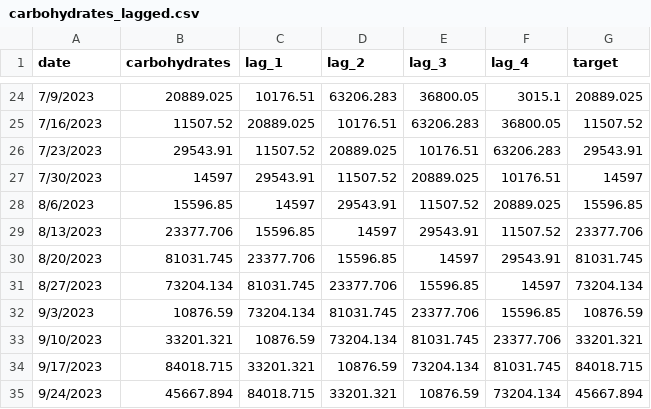
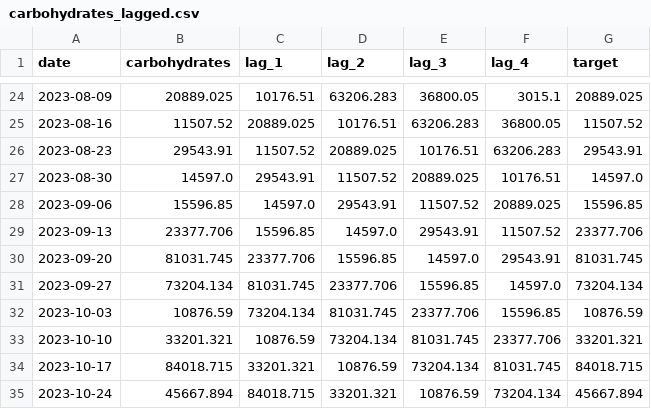
Before and after one commit to binarycubers/NutriMatch-Machine-Learning-to-Reduce-Food-Waste, a CSV file: data/engineered/carbohydrates_lagged.csv, drawn as a sheet; only a part is shown, gaps mark what is left out; the diff covers the shown part only.

```diff
--- a/data/engineered/carbohydrates_lagged.csv
+++ b/data/engineered/carbohydrates_lagged.csv
@@ -24,12 +24,12 @@ date,carbohydrates,lag_1,lag_2,lag_3,lag_4,target
-7/9/2023,20889.025,10176.51,63206.283,36800.05,3015.1,20889.025
-7/16/2023,11507.52,20889.025,10176.51,63206.283,36800.05,11507.52
-7/23/2023,29543.91,11507.52,20889.025,10176.51,63206.283,29543.91
-7/30/2023,14597,29543.91,11507.52,20889.025,10176.51,14597
-8/6/2023,15596.85,14597,29543.91,11507.52,20889.025,15596.85
-8/13/2023,23377.706,15596.85,14597,29543.91,11507.52,23377.706
-8/20/2023,81031.745,23377.706,15596.85,14597,29543.91,81031.745
-8/27/2023,73204.134,81031.745,23377.706,15596.85,14597,73204.134
-9/3/2023,10876.59,73204.134,81031.745,23377.706,15596.85,10876.59
-9/10/2023,33201.321,10876.59,73204.134,81031.745,23377.706,33201.321
-9/17/2023,84018.715,33201.321,10876.59,73204.134,81031.745,84018.715
-9/24/2023,45667.894,84018.715,33201.321,10876.59,73204.134,45667.894
+2023-08-09,20889.025,10176.51,63206.283,36800.05,3015.1,20889.025
+2023-08-16,11507.52,20889.025,10176.51,63206.283,36800.05,11507.52
+2023-08-23,29543.91,11507.52,20889.025,10176.51,63206.283,29543.91
+2023-08-30,14597.0,29543.91,11507.52,20889.025,10176.51,14597.0
+2023-09-06,15596.85,14597.0,29543.91,11507.52,20889.025,15596.85
+2023-09-13,23377.706,15596.85,14597.0,29543.91,11507.52,23377.706
+2023-09-20,81031.745,23377.706,15596.85,14597.0,29543.91,81031.745
+2023-09-27,73204.134,81031.745,23377.706,15596.85,14597.0,73204.134
+2023-10-03,10876.59,73204.134,81031.745,23377.706,15596.85,10876.59
+2023-10-10,33201.321,10876.59,73204.134,81031.745,23377.706,33201.321
+2023-10-17,84018.715,33201.321,10876.59,73204.134,81031.745,84018.715
+2023-10-24,45667.894,84018.715,33201.321,10876.59,73204.134,45667.894
```
Also changed, not shown: 1 added row, 1 removed row and 30 edited cells elsewhere in this file, data/forecast/carbohydrates_lstm_forecast.csv, data/forecast/carbohydrates_random_forest_forecast.csv, 40 other files.
